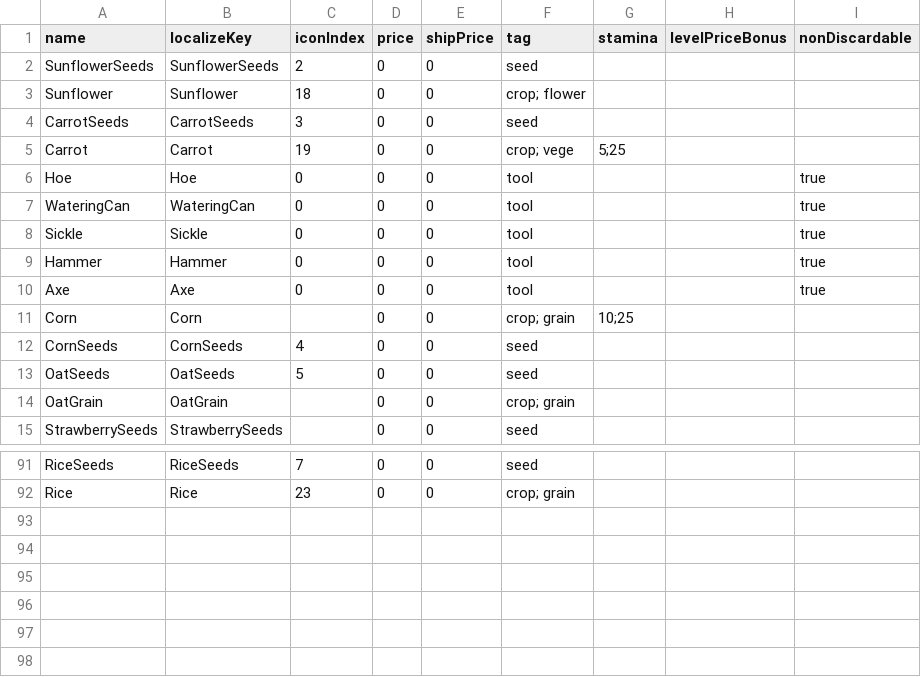
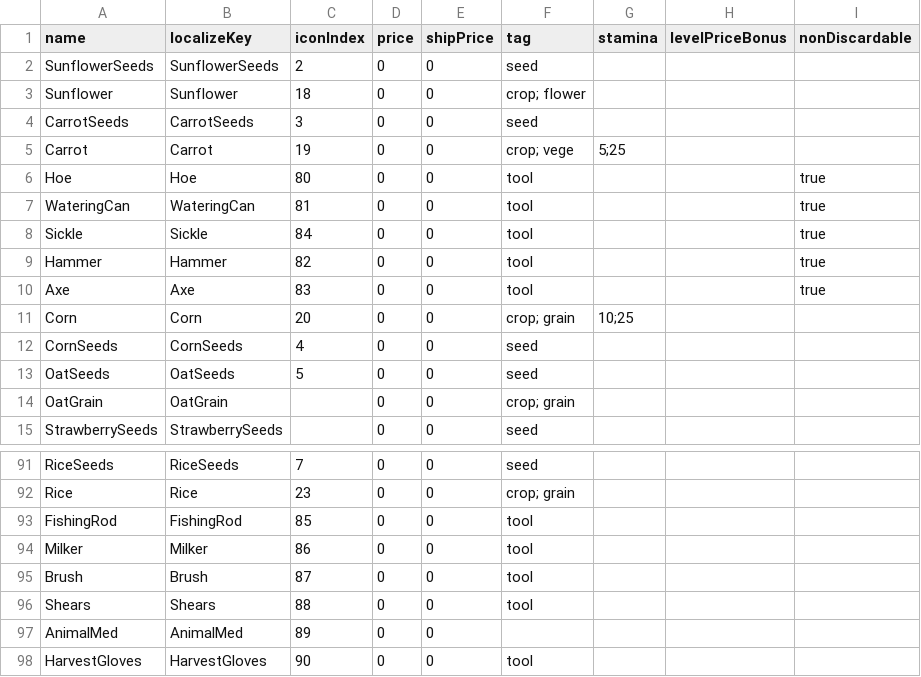
Before and after one commit to dsiver144/PeacefulDaysMZ, a CSV file: data/Database/itemTable.csv, drawn as a sheet; only a part is shown, gaps mark what is left out.

Commit message:
Update bag system and tool items

```diff
--- a/data/Database/itemTable.csv
+++ b/data/Database/itemTable.csv
@@ -5,8 +5,8 @@ CarrotSeeds,CarrotSeeds,3,0,0,seed,,,
 Carrot,Carrot,19,0,0,crop; vege,5;25,,
-Hoe,Hoe,0,0,0,tool,,,true
-WateringCan,WateringCan,0,0,0,tool,,,true
-Sickle,Sickle,0,0,0,tool,,,true
-Hammer,Hammer,0,0,0,tool,,,true
-Axe,Axe,0,0,0,tool,,,true
-Corn,Corn,,0,0,crop; grain,10;25,,
+Hoe,Hoe,80,0,0,tool,,,true
+WateringCan,WateringCan,81,0,0,tool,,,true
+Sickle,Sickle,84,0,0,tool,,,true
+Hammer,Hammer,82,0,0,tool,,,true
+Axe,Axe,83,0,0,tool,,,true
+Corn,Corn,20,0,0,crop; grain,10;25,,
 CornSeeds,CornSeeds,4,0,0,seed,,,
@@ -92 +92,7 @@ RiceSeeds,RiceSeeds,7,0,0,seed,,,
 Rice,Rice,23,0,0,crop; grain,,,
+FishingRod,FishingRod,85,0,0,tool,,,
+Milker,Milker,86,0,0,tool,,,
+Brush,Brush,87,0,0,tool,,,
+Shears,Shears,88,0,0,tool,,,
+AnimalMed,AnimalMed,89,0,0,,,,
+HarvestGloves,HarvestGloves,90,0,0,tool,,,
```
Also changed, not shown: 7 other files.
